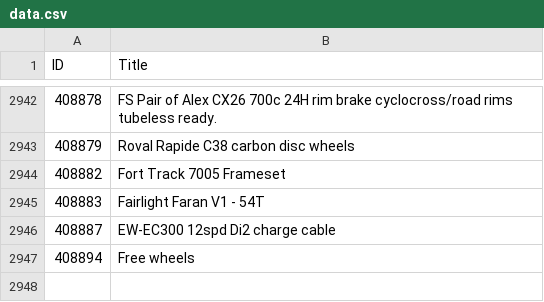
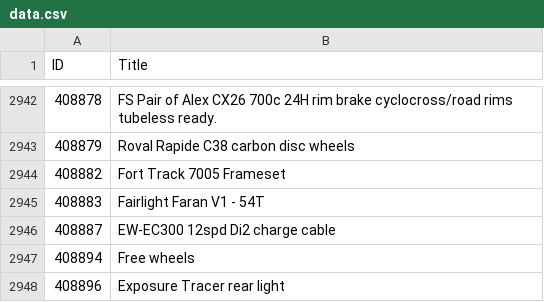
Before and after one commit to 12v/lfgss, a CSV file: data.csv, drawn as a sheet; only a part is shown, gaps mark what is left out.

```diff
--- a/data.csv
+++ b/data.csv
@@ -2947 +2947,2 @@ ID,Title
 408894,Free wheels
+408896,Exposure Tracer rear light
```
